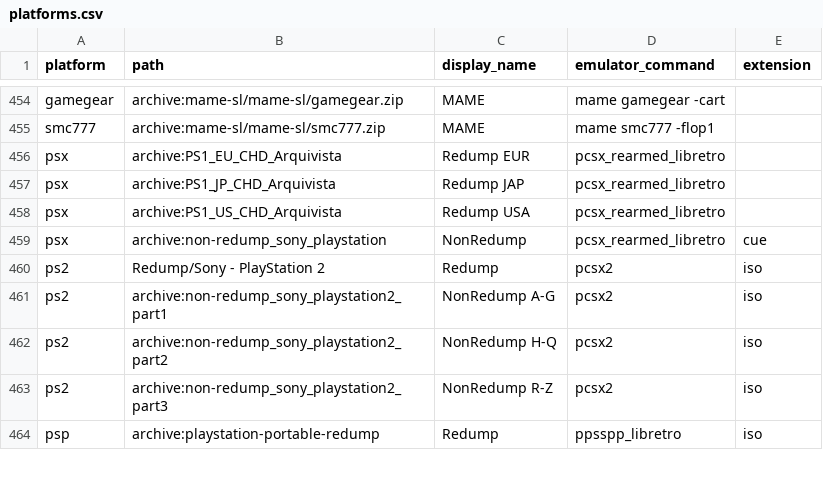
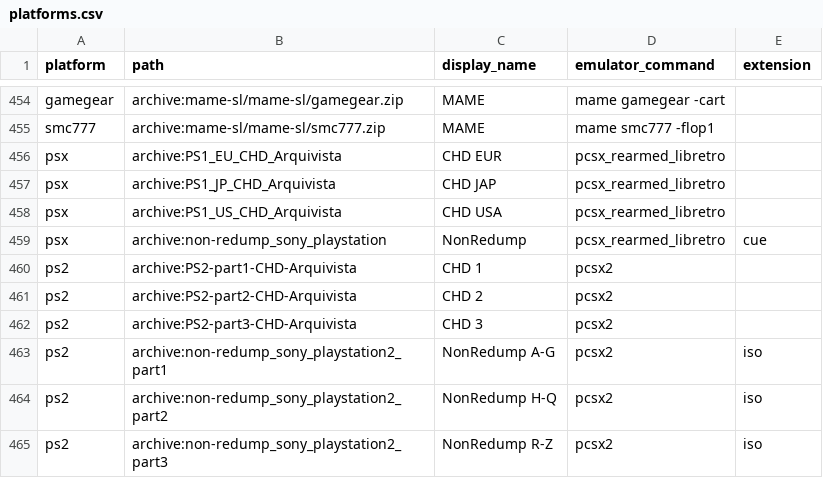
Before and after one commit to WizzardSK/gameflix, a CSV file: platforms.csv, drawn as a sheet; only a part is shown, gaps mark what is left out; the shorter side is filled out with more unchanged rows.

Commit message:
Update platforms.csv

```diff
--- a/platforms.csv
+++ b/platforms.csv
@@ -455,7 +455,9 @@ gamegear,archive:mame-sl/mame-sl/gamegear.zip,MAME,mame gamegear -cart,
 smc777,archive:mame-sl/mame-sl/smc777.zip,MAME,mame smc777 -flop1,
-psx,archive:PS1_EU_CHD_Arquivista,Redump EUR,pcsx_rearmed_libretro,
-psx,archive:PS1_JP_CHD_Arquivista,Redump JAP,pcsx_rearmed_libretro,
-psx,archive:PS1_US_CHD_Arquivista,Redump USA,pcsx_rearmed_libretro,
+psx,archive:PS1_EU_CHD_Arquivista,CHD EUR,pcsx_rearmed_libretro,
+psx,archive:PS1_JP_CHD_Arquivista,CHD JAP,pcsx_rearmed_libretro,
+psx,archive:PS1_US_CHD_Arquivista,CHD USA,pcsx_rearmed_libretro,
 psx,archive:non-redump_sony_playstation,NonRedump,pcsx_rearmed_libretro,cue
-ps2,Redump/Sony - PlayStation 2,Redump,pcsx2,iso
+ps2,archive:PS2-part1-CHD-Arquivista,CHD 1,pcsx2,
+ps2,archive:PS2-part2-CHD-Arquivista,CHD 2,pcsx2,
+ps2,archive:PS2-part3-CHD-Arquivista,CHD 3,pcsx2,
 ps2,archive:non-redump_sony_playstation2_part1,NonRedump A-G,pcsx2,iso
```
